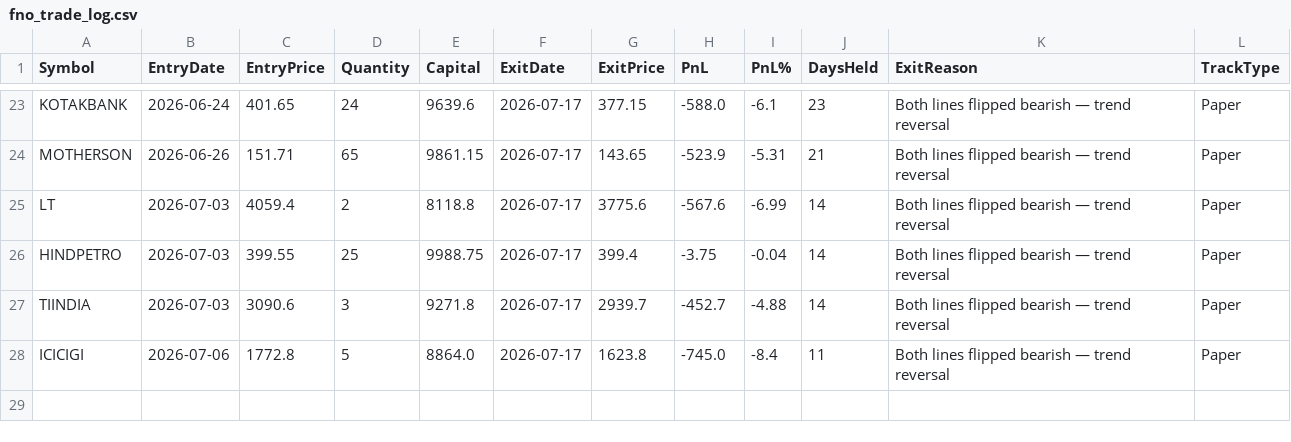
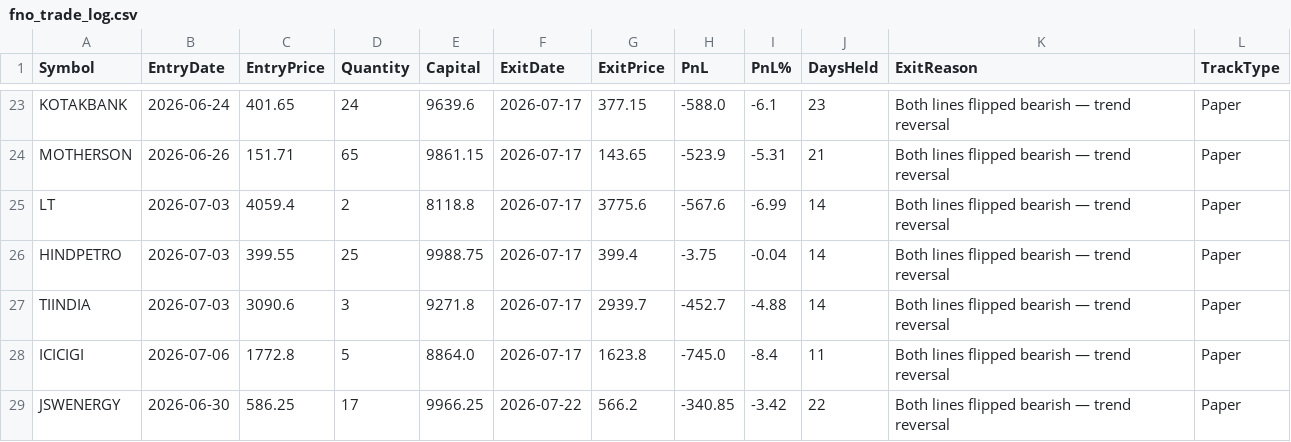
Before and after one commit to finnyrajmann/nse-fno-trend, a CSV file: data/fno_trade_log.csv, drawn as a sheet; only a part is shown, gaps mark what is left out.

Commit message:
Auto-update — 2026-07-22

```diff
--- a/data/fno_trade_log.csv
+++ b/data/fno_trade_log.csv
@@ -28 +28,2 @@ TIINDIA,2026-07-03,3090.6,3,9271.8,2026-07-17,2939.7,-452.7,-4.88,14,Both lines
 ICICIGI,2026-07-06,1772.8,5,8864.0,2026-07-17,1623.8,-745.0,-8.4,11,Both lines flipped bearish — trend reversal,Paper
+JSWENERGY,2026-06-30,586.25,17,9966.25,2026-07-22,566.2,-340.85,-3.42,22,Both lines flipped bearish — trend reversal,Paper
```
